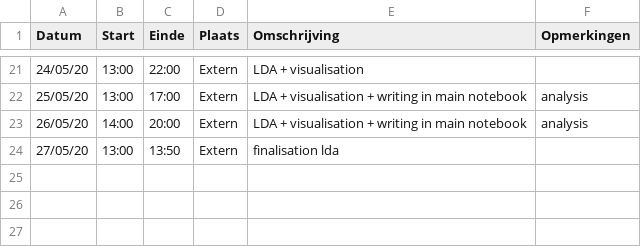
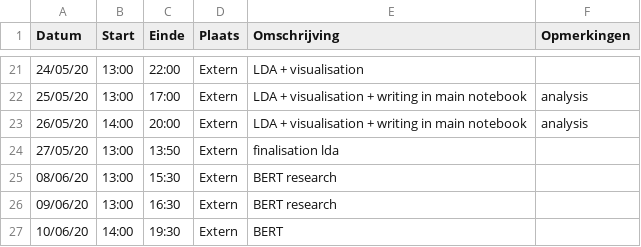
Before and after one commit to anoekstrumane/ml, a CSV file: logboeken/VanHuyneghemBryan.csv, drawn as a sheet; only a part is shown, gaps mark what is left out.

Commit message:
Update VanHuyneghemBryan.csv

```diff
--- a/logboeken/VanHuyneghemBryan.csv
+++ b/logboeken/VanHuyneghemBryan.csv
@@ -24 +24,4 @@ Datum,Start,Einde,Plaats,Omschrijving,Opmerkingen
 27/05/20,13:00,13:50,Extern,finalisation lda,
+08/06/20,13:00,15:30,Extern,BERT research,
+09/06/20,13:00,16:30,Extern,BERT research,
+10/06/20,14:00,19:30,Extern,BERT,
```
